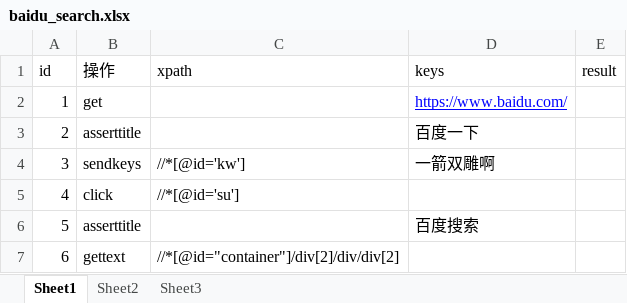
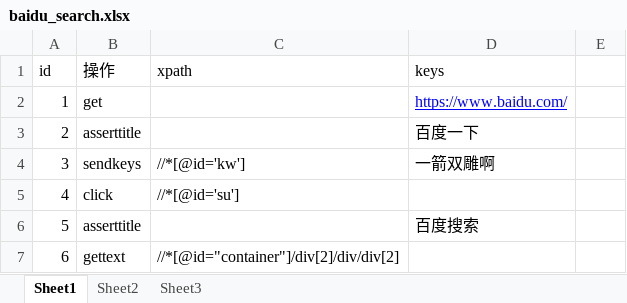
Before and after one commit to JohannaWong/autotest, an Excel workbook: autotest/Web/UI_test/upload/baidu_search.xlsx, sheet Sheet1, drawn as a sheet; values as stored, in another font and other column widths than the file's, no borders; the diff names each change by its address in the sheet, - before the commit and + after, or states it on an @@ line.

```diff
--- a/autotest/Web/UI_test/upload/baidu_search.xlsx (sheet Sheet1)
+++ b/autotest/Web/UI_test/upload/baidu_search.xlsx (sheet Sheet1)
-E1: result
+E1: (empty)
```
Also changed, not shown: 5 other files.
